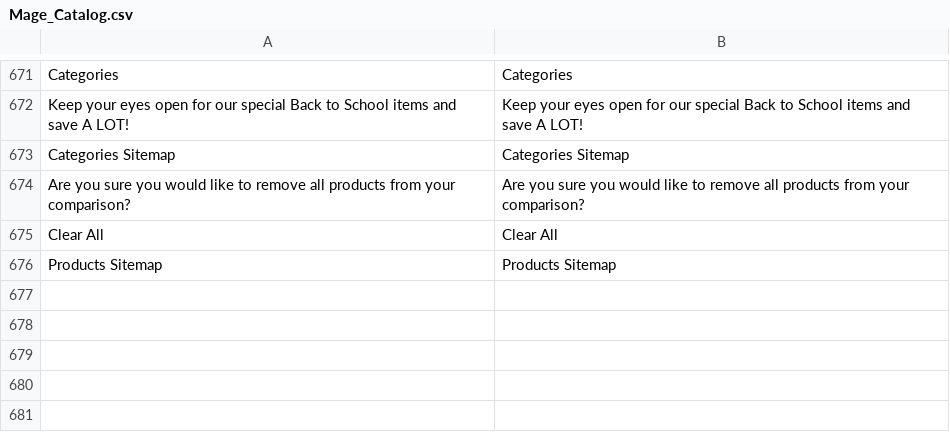
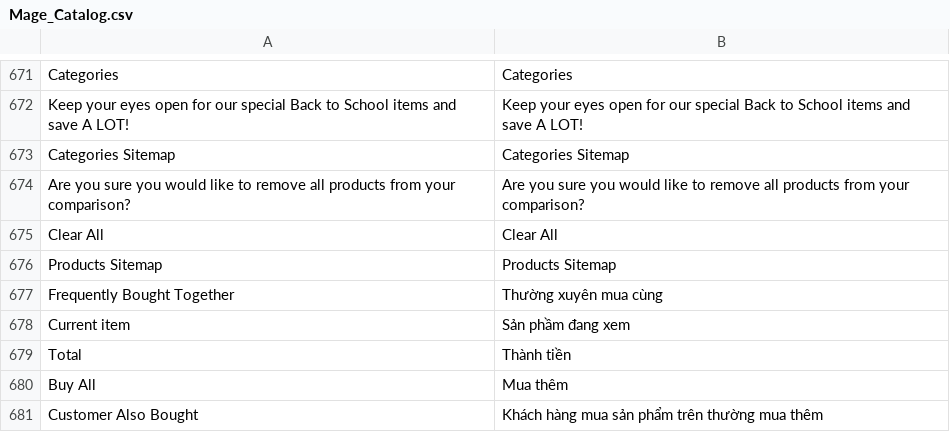
Before and after one commit to cleversoft/kidsplaza, a CSV file: app/locale/vi_VN/Mage_Catalog.csv, drawn as a sheet; only a part is shown, gaps mark what is left out; the diff names each change by its address in the sheet, - before the commit and + after, or states it on an @@ line.

```diff
--- a/app/locale/vi_VN/Mage_Catalog.csv
+++ b/app/locale/vi_VN/Mage_Catalog.csv
+row 677: Frequently Bought Together | Thường xuyên mua cùng
+row 678: Current item | Sản phầm đang xem
+row 679: Total | Thành tiền
+row 680: Buy All | Mua thêm
+row 681: Customer Also Bought | Khách hàng mua sản phẩm trên thường mua thêm
```
Also changed, not shown: 2 other files.
